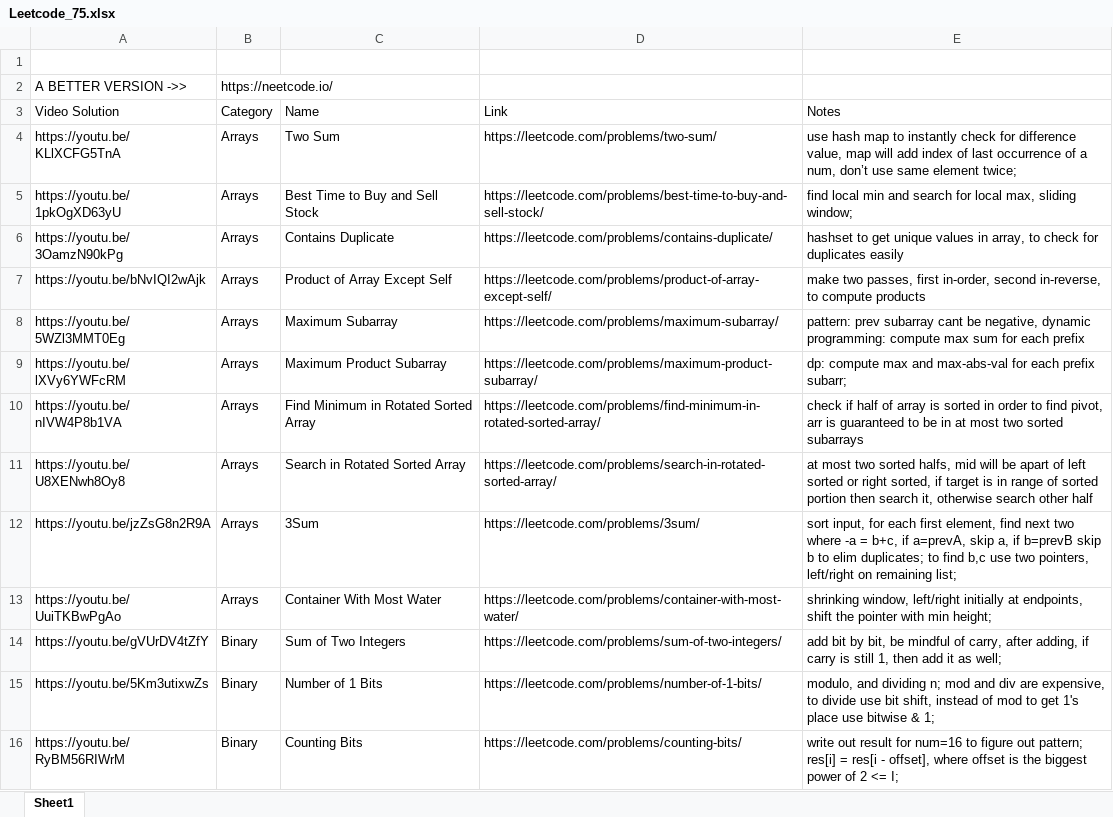
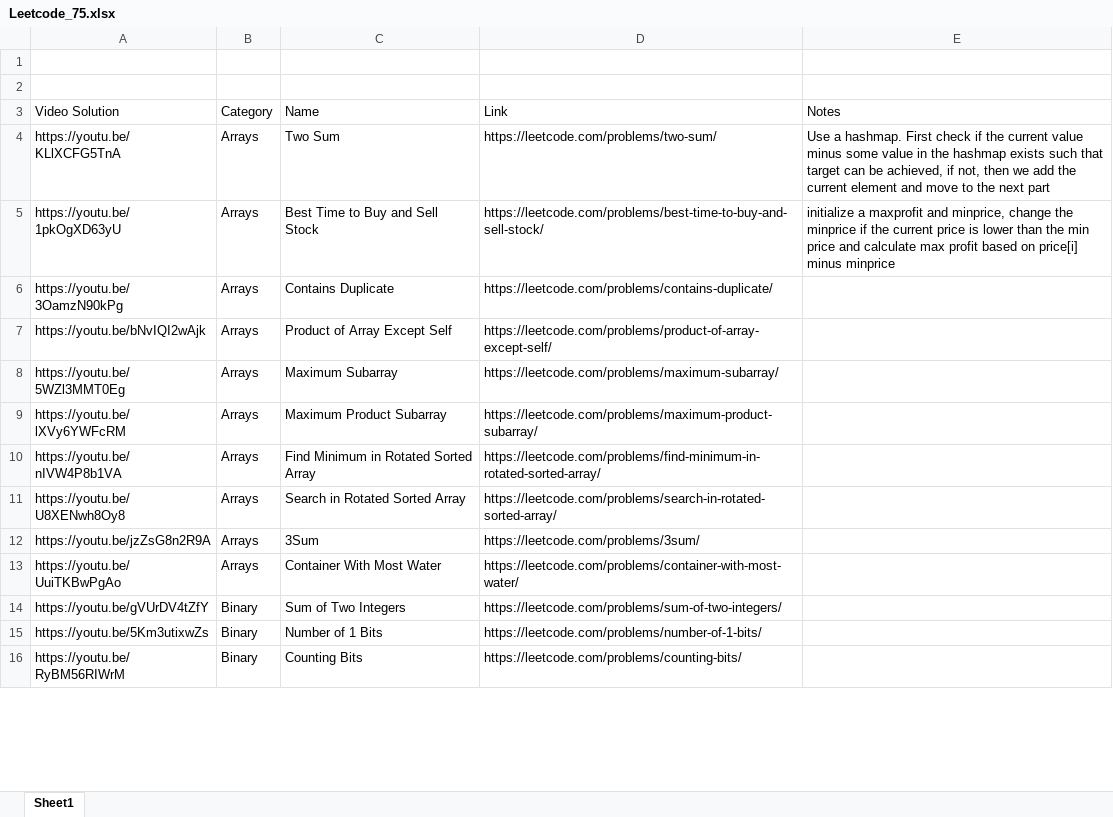
Before and after one commit to Jigyass/DataStructures_and_Algorithms, an Excel workbook: Neetcode_75/Leetcode_75.xlsx, sheet Sheet1, drawn as a sheet; only a part is shown; values as stored, in another font and other column widths than the file's, no cell formats; the diff covers the shown part only; the diff names each change by its address in the sheet, - before the commit and + after, or states it on an @@ line.

Commit message:
Solved Two Sum and Max Profit in arrays

```diff
--- a/Neetcode_75/Leetcode_75.xlsx (sheet Sheet1)
+++ b/Neetcode_75/Leetcode_75.xlsx (sheet Sheet1)
-row 2: A BETTER VERSION ->> | https://neetcode.io/
+row 2: (empty)
-E4 (Notes): use hash map to instantly check for difference value, map will add index of last occurrence of a num, don’t use same element twice;
+E4 (Notes): Use a hashmap. First check if the current value minus some value in the hashmap exists such that target can be achieved, if not, then we add the current element and move to the next part
-E5 (Notes): find local min and search for local max, sliding window;
+E5 (Notes): initialize a maxprofit and minprice, change the minprice if the current price is lower than the min price and calculate max profit based on price[i] minus minprice
-E6 (Notes): hashset to get unique values in array, to check for duplicates easily
+E6 (Notes): (empty)
-E7 (Notes): make two passes, first in-order, second in-reverse, to compute products
+E7 (Notes): (empty)
-E8 (Notes): pattern: prev subarray cant be negative, dynamic programming: compute max sum for each prefix
+E8 (Notes): (empty)
-E9 (Notes): dp: compute max and max-abs-val for each prefix subarr;
+E9 (Notes): (empty)
-E10 (Notes): check if half of array is sorted in order to find pivot, arr is guaranteed to be in at most two sorted subarrays
+E10 (Notes): (empty)
-E11 (Notes): at most two sorted halfs, mid will be apart of left sorted or right sorted, if target is in range of sorted portion then search it, otherwise search other half
+E11 (Notes): (empty)
-E12 (Notes): sort input, for each first element, find next two where -a = b+c, if a=prevA, skip a, if b=prevB skip b to elim duplicates; to find b,c use two pointers, left/right on remaining list;
+E12 (Notes): (empty)
-E13 (Notes): shrinking window, left/right initially at endpoints, shift the pointer with min height;
+E13 (Notes): (empty)
-E14 (Notes): add bit by bit, be mindful of carry, after adding, if carry is still 1, then add it as well;
+E14 (Notes): (empty)
-E15 (Notes): modulo, and dividing n; mod and div are expensive, to divide use bit shift, instead of mod to get 1's place use bitwise & 1;
+E15 (Notes): (empty)
-E16 (Notes): write out result for num=16 to figure out pattern; res[i] = res[i - offset], where offset is the biggest power of 2 <= I;
+E16 (Notes): (empty)
```
Also changed, not shown: 63 edited cells elsewhere in this sheet, cell formats, 2 other files.
